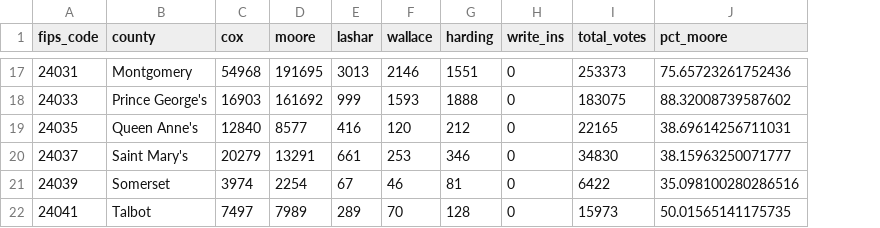
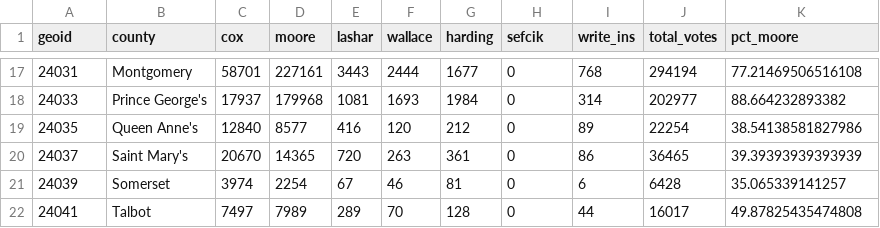
Before and after one commit to taymnichols/data_journalism_fall_2023, a CSV file: pre_labs/pre_lab_09/data/md_gov_county.csv, drawn as a sheet; only a part is shown, gaps mark what is left out; addresses are those after the commit; the diff covers the shown part only; the diff names each change by its address in the sheet, - before the commit and + after, or states it on an @@ line.

```diff
--- a/pre_labs/pre_lab_09/data/md_gov_county.csv
+++ b/pre_labs/pre_lab_09/data/md_gov_county.csv
+column I (write_ins), rows 17-22: 768 | 314 | 89 | 86 | 6 | 44
-A1: fips_code
+A1: geoid
-H1: write_ins
+H1: sefcik
-C17 (cox): 54968
+C17 (cox): 58701
-D17 (moore): 191695
+D17 (moore): 227161
-E17 (lashar): 3013
+E17 (lashar): 3443
-F17 (wallace): 2146
+F17 (wallace): 2444
-G17 (harding): 1551
+G17 (harding): 1677
-J17 (total_votes): 253373
+J17 (total_votes): 294194
-K17 (pct_moore): 75.65723261752436
+K17 (pct_moore): 77.21469506516108
-C18 (cox): 16903
+C18 (cox): 17937
-D18 (moore): 161692
+D18 (moore): 179968
-E18 (lashar): 999
+E18 (lashar): 1081
-F18 (wallace): 1593
+F18 (wallace): 1693
-G18 (harding): 1888
+G18 (harding): 1984
-J18 (total_votes): 183075
+J18 (total_votes): 202977
-K18 (pct_moore): 88.32008739587602
+K18 (pct_moore): 88.664232893382
-J19 (total_votes): 22165
+J19 (total_votes): 22254
-K19 (pct_moore): 38.69614256711031
+K19 (pct_moore): 38.54138581827986
-C20 (cox): 20279
+C20 (cox): 20670
-D20 (moore): 13291
+D20 (moore): 14365
-E20 (lashar): 661
+E20 (lashar): 720
-F20 (wallace): 253
+F20 (wallace): 263
-G20 (harding): 346
+G20 (harding): 361
-J20 (total_votes): 34830
+J20 (total_votes): 36465
-K20 (pct_moore): 38.15963250071777
+K20 (pct_moore): 39.39393939393939
-J21 (total_votes): 6422
+J21 (total_votes): 6428
-K21 (pct_moore): 35.098100280286516
+K21 (pct_moore): 35.065339141257
-J22 (total_votes): 15973
+J22 (total_votes): 16017
-K22 (pct_moore): 50.01565141175735
+K22 (pct_moore): 49.87825435474808
```
Also changed, not shown: 67 edited cells elsewhere in this file, 2 other files.
